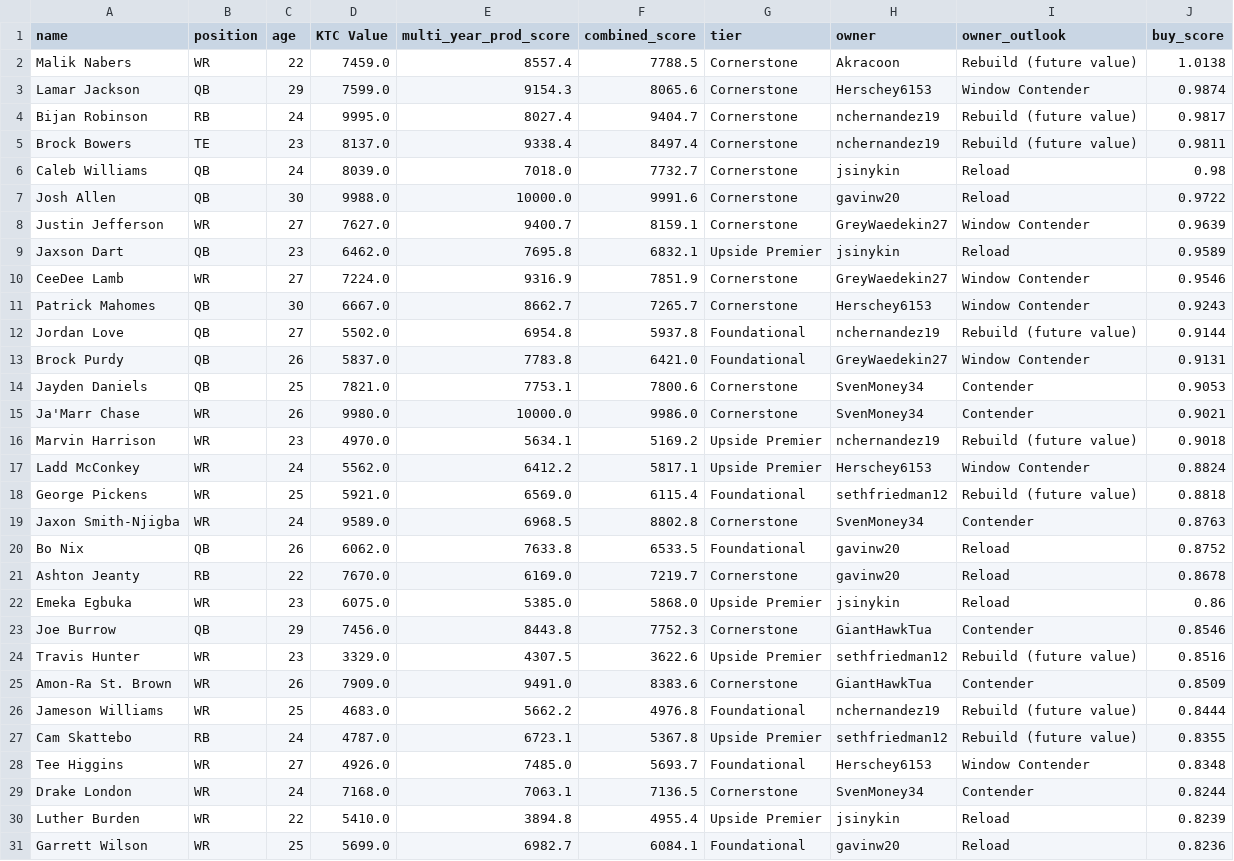
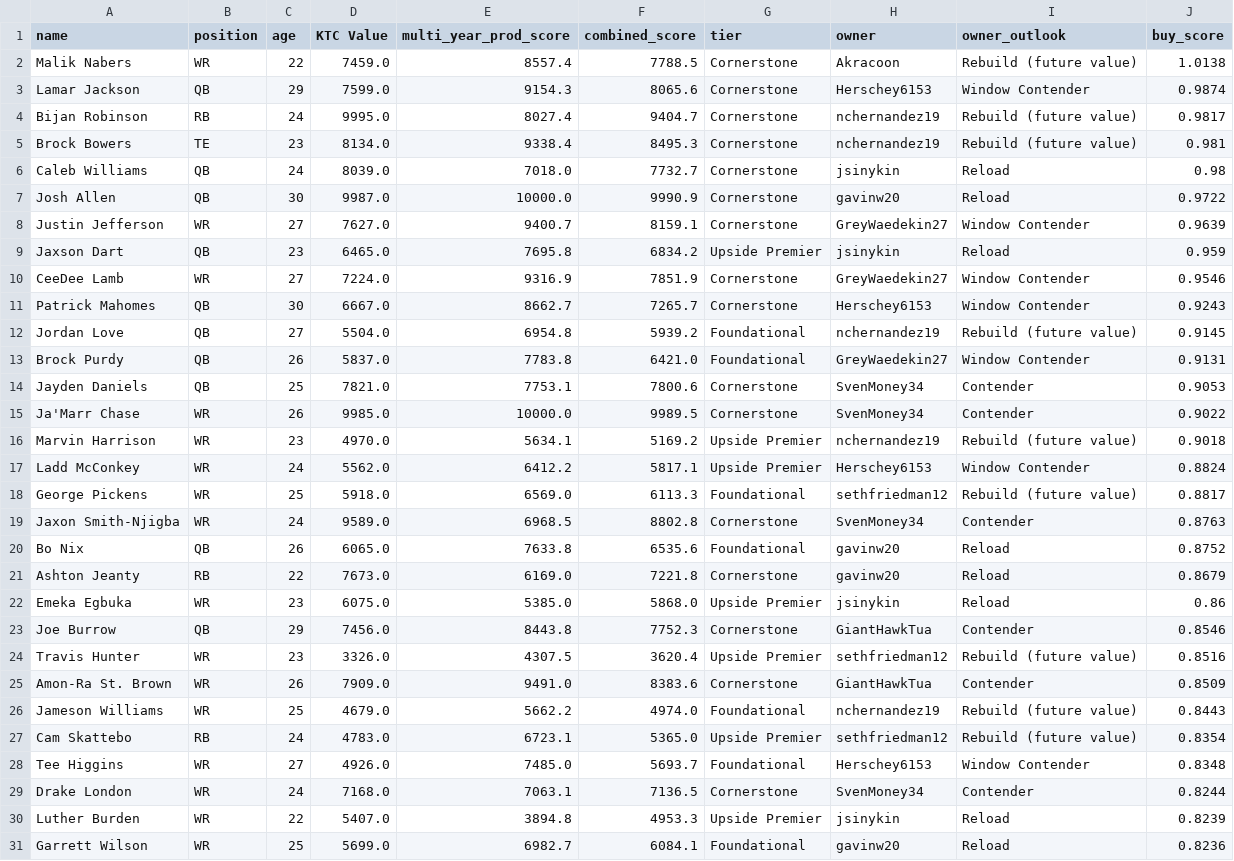
Before and after one commit to evanee1123/wilsons-moms-house, a CSV file: notebooks/tableau_exports/buy_targets.csv, drawn as a sheet.

```diff
--- a/notebooks/tableau_exports/buy_targets.csv
+++ b/notebooks/tableau_exports/buy_targets.csv
@@ -4,28 +4,28 @@ Lamar Jackson,QB,29,7599.0,9154.3,8065.6,Cornerstone,Herschey6153,Window Contend
 Bijan Robinson,RB,24,9995.0,8027.4,9404.7,Cornerstone,nchernandez19,Rebuild (future value),0.9817
-Brock Bowers,TE,23,8137.0,9338.4,8497.4,Cornerstone,nchernandez19,Rebuild (future value),0.9811
+Brock Bowers,TE,23,8134.0,9338.4,8495.3,Cornerstone,nchernandez19,Rebuild (future value),0.981
 Caleb Williams,QB,24,8039.0,7018.0,7732.7,Cornerstone,jsinykin,Reload,0.98
-Josh Allen,QB,30,9988.0,10000.0,9991.6,Cornerstone,gavinw20,Reload,0.9722
+Josh Allen,QB,30,9987.0,10000.0,9990.9,Cornerstone,gavinw20,Reload,0.9722
 Justin Jefferson,WR,27,7627.0,9400.7,8159.1,Cornerstone,GreyWaedekin27,Window Contender,0.9639
-Jaxson Dart,QB,23,6462.0,7695.8,6832.1,Upside Premier,jsinykin,Reload,0.9589
+Jaxson Dart,QB,23,6465.0,7695.8,6834.2,Upside Premier,jsinykin,Reload,0.959
 CeeDee Lamb,WR,27,7224.0,9316.9,7851.9,Cornerstone,GreyWaedekin27,Window Contender,0.9546
 Patrick Mahomes,QB,30,6667.0,8662.7,7265.7,Cornerstone,Herschey6153,Window Contender,0.9243
-Jordan Love,QB,27,5502.0,6954.8,5937.8,Foundational,nchernandez19,Rebuild (future value),0.9144
+Jordan Love,QB,27,5504.0,6954.8,5939.2,Foundational,nchernandez19,Rebuild (future value),0.9145
 Brock Purdy,QB,26,5837.0,7783.8,6421.0,Foundational,GreyWaedekin27,Window Contender,0.9131
 Jayden Daniels,QB,25,7821.0,7753.1,7800.6,Cornerstone,SvenMoney34,Contender,0.9053
-Ja'Marr Chase,WR,26,9980.0,10000.0,9986.0,Cornerstone,SvenMoney34,Contender,0.9021
+Ja'Marr Chase,WR,26,9985.0,10000.0,9989.5,Cornerstone,SvenMoney34,Contender,0.9022
 Marvin Harrison,WR,23,4970.0,5634.1,5169.2,Upside Premier,nchernandez19,Rebuild (future value),0.9018
 Ladd McConkey,WR,24,5562.0,6412.2,5817.1,Upside Premier,Herschey6153,Window Contender,0.8824
-George Pickens,WR,25,5921.0,6569.0,6115.4,Foundational,sethfriedman12,Rebuild (future value),0.8818
+George Pickens,WR,25,5918.0,6569.0,6113.3,Foundational,sethfriedman12,Rebuild (future value),0.8817
 Jaxon Smith-Njigba,WR,24,9589.0,6968.5,8802.8,Cornerstone,SvenMoney34,Contender,0.8763
-Bo Nix,QB,26,6062.0,7633.8,6533.5,Foundational,gavinw20,Reload,0.8752
-Ashton Jeanty,RB,22,7670.0,6169.0,7219.7,Cornerstone,gavinw20,Reload,0.8678
+Bo Nix,QB,26,6065.0,7633.8,6535.6,Foundational,gavinw20,Reload,0.8752
+Ashton Jeanty,RB,22,7673.0,6169.0,7221.8,Cornerstone,gavinw20,Reload,0.8679
 Emeka Egbuka,WR,23,6075.0,5385.0,5868.0,Upside Premier,jsinykin,Reload,0.86
 Joe Burrow,QB,29,7456.0,8443.8,7752.3,Cornerstone,GiantHawkTua,Contender,0.8546
-Travis Hunter,WR,23,3329.0,4307.5,3622.6,Upside Premier,sethfriedman12,Rebuild (future value),0.8516
+Travis Hunter,WR,23,3326.0,4307.5,3620.4,Upside Premier,sethfriedman12,Rebuild (future value),0.8516
 Amon-Ra St. Brown,WR,26,7909.0,9491.0,8383.6,Cornerstone,GiantHawkTua,Contender,0.8509
-Jameson Williams,WR,25,4683.0,5662.2,4976.8,Foundational,nchernandez19,Rebuild (future value),0.8444
-Cam Skattebo,RB,24,4787.0,6723.1,5367.8,Upside Premier,sethfriedman12,Rebuild (future value),0.8355
+Jameson Williams,WR,25,4679.0,5662.2,4974.0,Foundational,nchernandez19,Rebuild (future value),0.8443
+Cam Skattebo,RB,24,4783.0,6723.1,5365.0,Upside Premier,sethfriedman12,Rebuild (future value),0.8354
 Tee Higgins,WR,27,4926.0,7485.0,5693.7,Foundational,Herschey6153,Window Contender,0.8348
 Drake London,WR,24,7168.0,7063.1,7136.5,Cornerstone,SvenMoney34,Contender,0.8244
-Luther Burden,WR,22,5410.0,3894.8,4955.4,Upside Premier,jsinykin,Reload,0.8239
+Luther Burden,WR,22,5407.0,3894.8,4953.3,Upside Premier,jsinykin,Reload,0.8239
 Garrett Wilson,WR,25,5699.0,6982.7,6084.1,Foundational,gavinw20,Reload,0.8236
```
Also changed, not shown: notebooks/tableau_exports/ktc_rankings.csv, notebooks/tableau_exports/pick_portfolio.csv, 17 other files.
